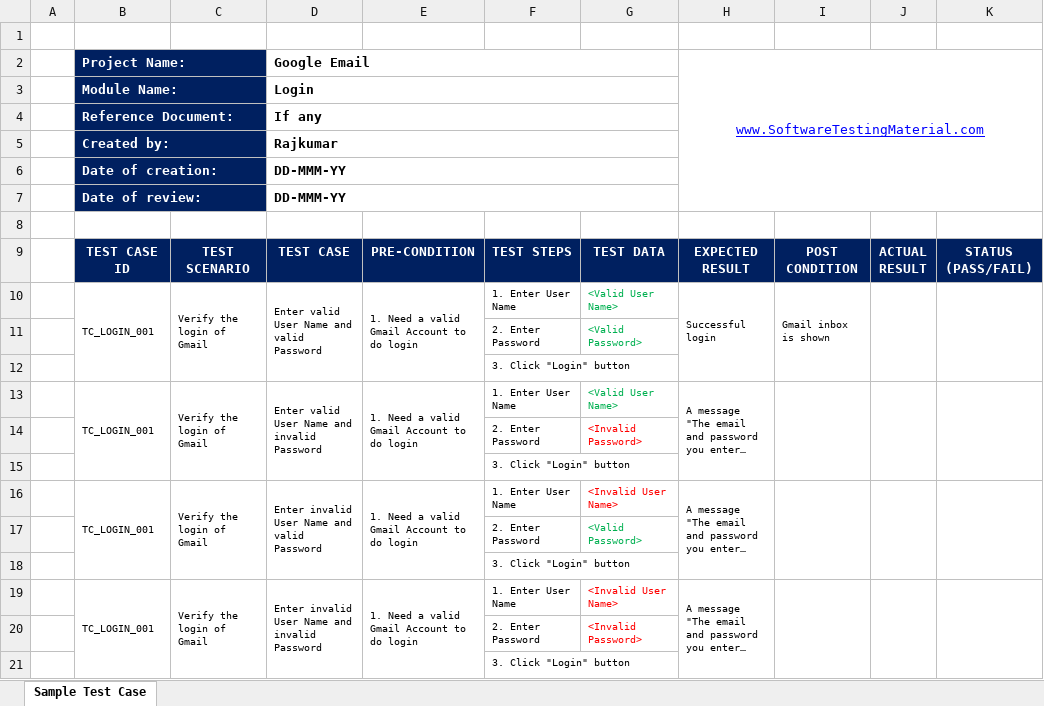
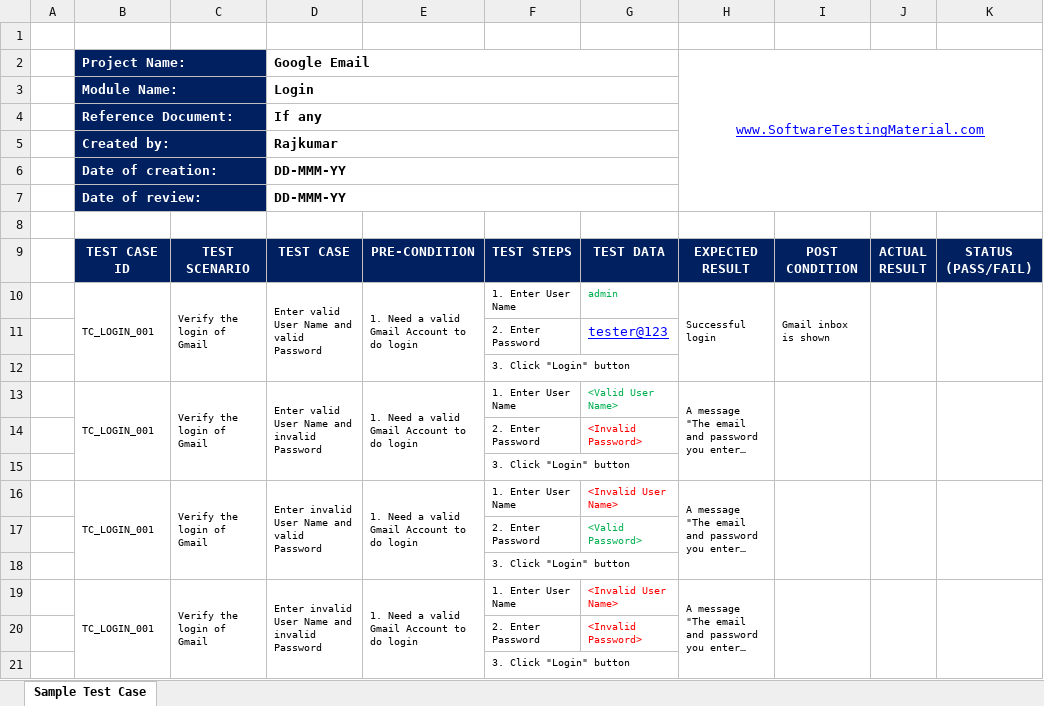
Before and after one commit to ngothanhtung/tester-tutorials, an Excel workbook: 06.Artifacts/TEST CASES/test case template 03.xlsx, sheet Sample Test Case, drawn as a sheet; long unchanged cells end in …; values as stored, in another font and other column widths than the file's, no borders; charts and pictures not drawn; the diff names each change by its address in the sheet, - before the commit and + after, or states it on an @@ line.

```diff
--- a/06.Artifacts/TEST CASES/test case template 03.xlsx (sheet Sample Test Case)
+++ b/06.Artifacts/TEST CASES/test case template 03.xlsx (sheet Sample Test Case)
-G10: <Valid User Name>
+G10: admin
-G11: <Valid Password>
+G11: tester@123
@@ G11 underline: off → on, text colour: #00B050 → #0000FF, text size: larger @@
```
Also changed, not shown: charts or pictures, 06.Artifacts/TEST CASES/test case template 10.xlsx, 1 other file.
